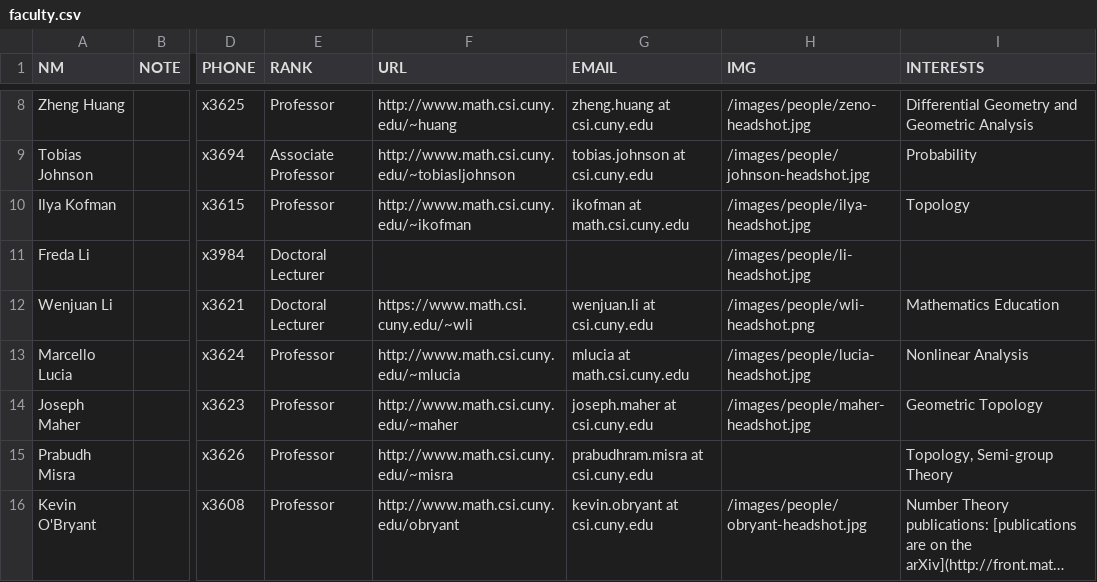
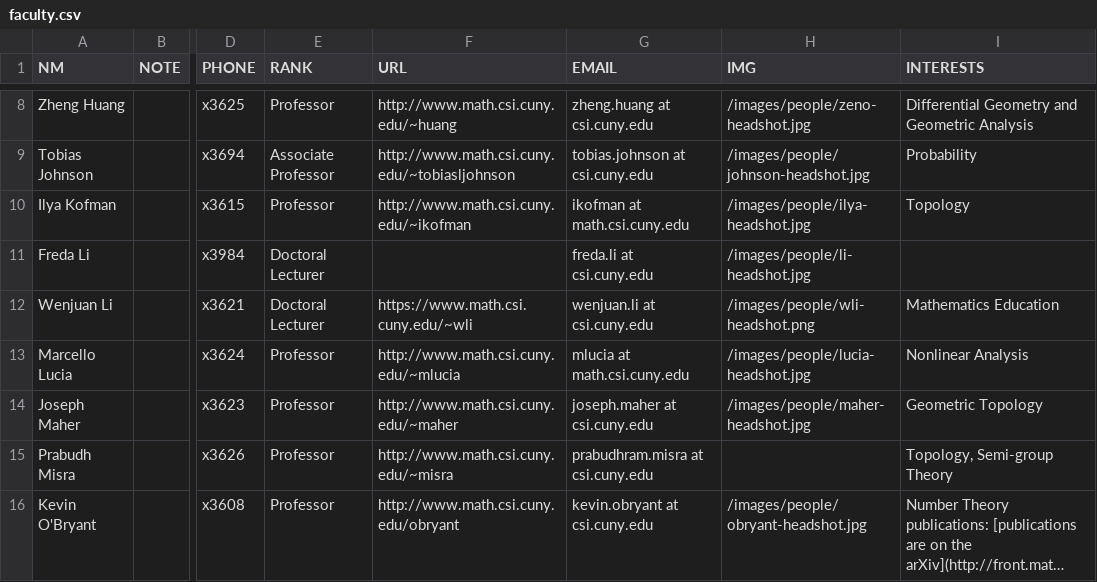
Before and after one commit to lcarbo7/collegeofstatenislandmathLC.github.io, a CSV file: People/faculty/faculty.csv, drawn as a sheet; only a part is shown, gaps mark what is left out; long unchanged cells end in …; the diff names each change by its address in the sheet, - before the commit and + after, or states it on an @@ line.

Commit message:
Add missing email address

```diff
--- a/People/faculty/faculty.csv
+++ b/People/faculty/faculty.csv
-G11 (EMAIL): (empty)
+G11 (EMAIL): freda.li at csi.cuny.edu
```
Also changed, not shown: 4 other files.
